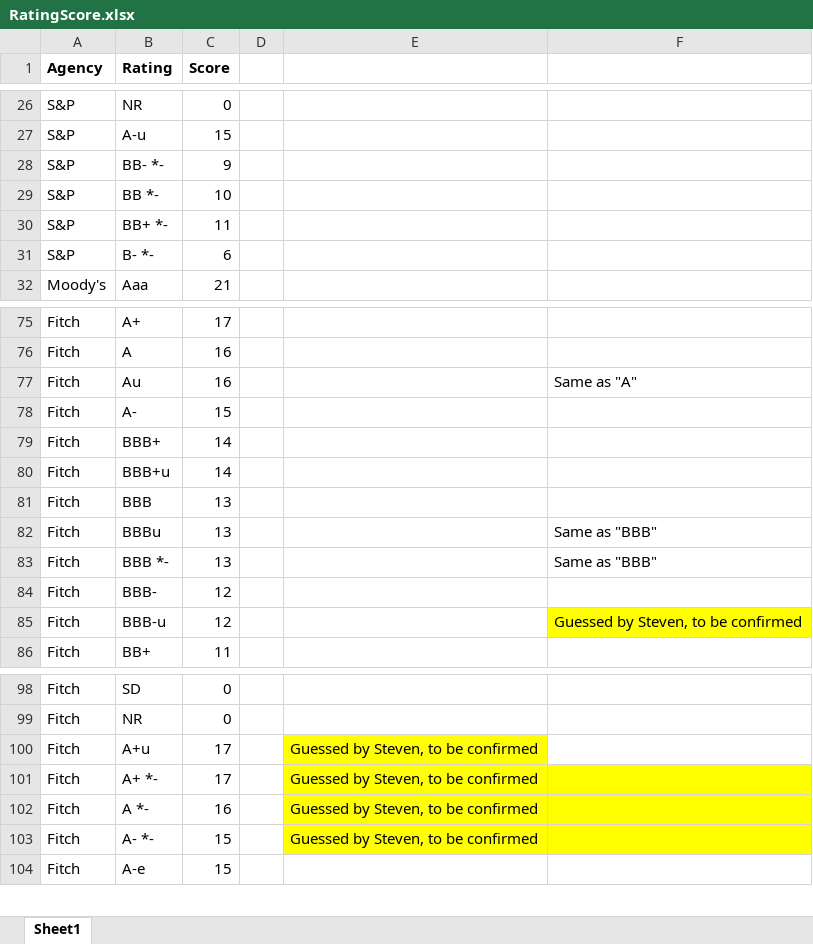
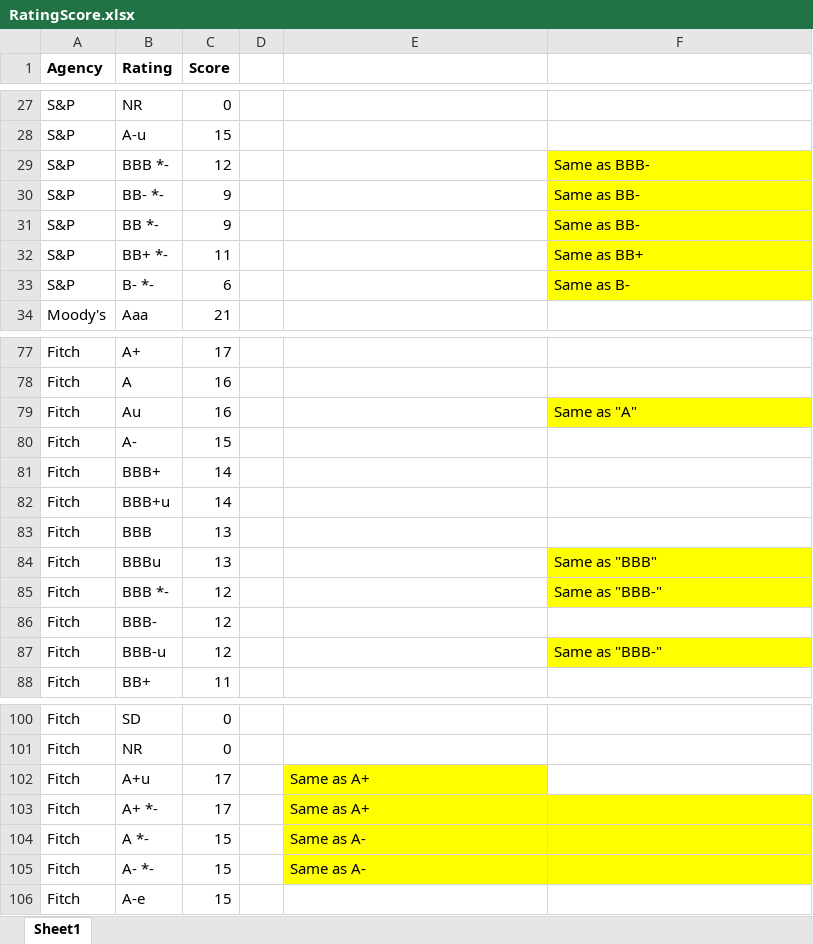
Before and after one commit to ZhangSteven/risk_report, an Excel workbook: RatingScore.xlsx, sheet Sheet1, drawn as a sheet; only a part is shown, gaps mark what is left out; values as stored, in another font and other column widths than the file's, no borders; addresses are those after the commit; the diff covers the shown part only; the diff names each change by its address in the sheet, - before the commit and + after, or states it on an @@ line.

Commit message:
rating score adjusted, more accurate now. 2020-09-30 asset allocation verified

```diff
--- a/RatingScore.xlsx (sheet Sheet1)
+++ b/RatingScore.xlsx (sheet Sheet1)
+row 29: S&P | BBB *- | 12 |  |  | Same as BBB-
-F30:F31: (empty)
+F30:F31: Same as BB-
-F30:F33 fill: none
+F30:F33 fill: #FFFF00
-C31 (Score): 10
+C31 (Score): 9
-F32: (empty)
+F32: Same as BB+
-F33: (empty)
+F33: Same as B-
-F79 fill: none
+F79 fill: #FFFF00
-F84:F85 fill: none
+F84:F85 fill: #FFFF00
-C85 (Score): 13
+C85 (Score): 12
-F85: Same as "BBB"
+F85: Same as "BBB-"
-F87: Guessed by Steven, to be confirmed
+F87: Same as "BBB-"
-E102:E103: Guessed by Steven, to be confirmed
+E102:E103: Same as A+
-C104 (Score): 16
+C104 (Score): 15
-E104:E105: Guessed by Steven, to be confirmed
+E104:E105: Same as A-
```
Also changed, not shown: 1 added row, 9 edited cells and cell formats elsewhere in this sheet, 1 other file.
